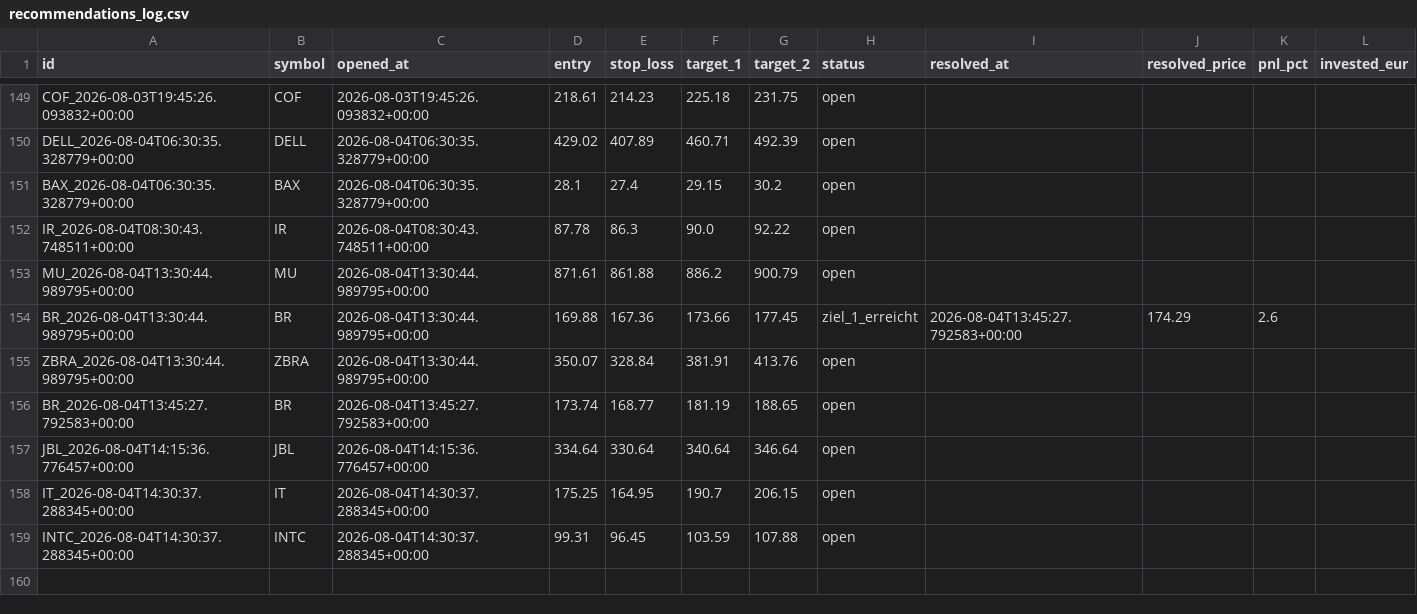
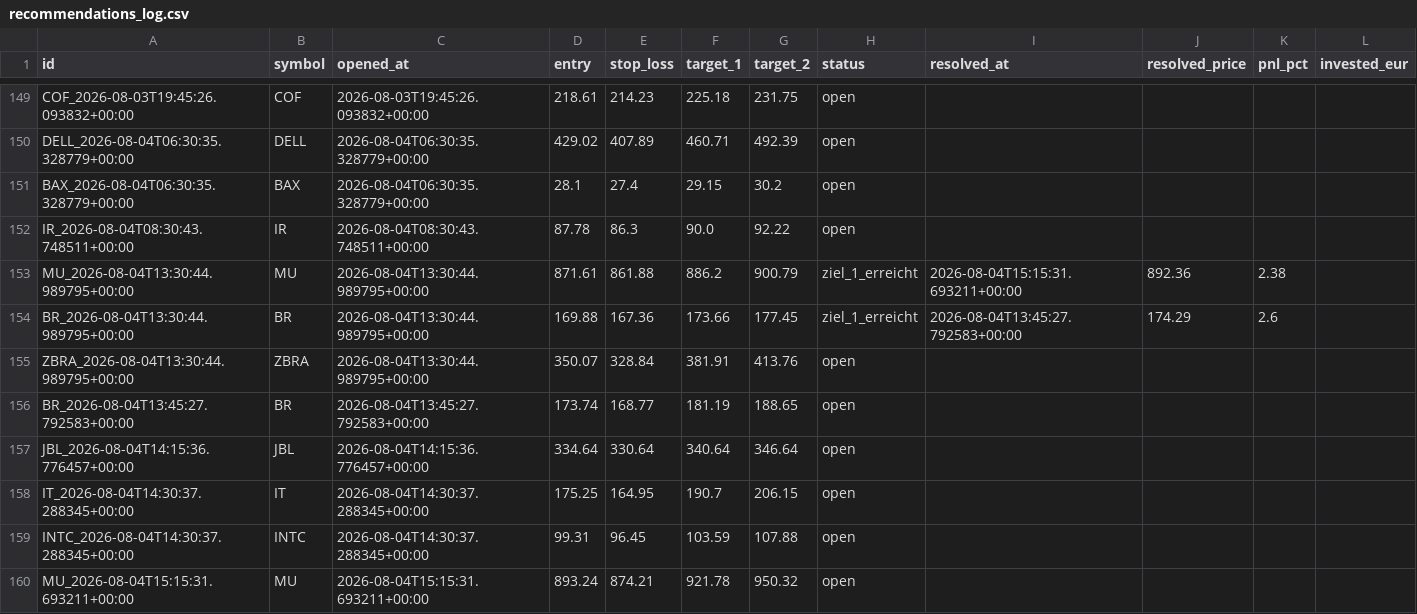
Before and after one commit to luiswolny-dot/Trading-Gehirn, a CSV file: data/recommendations_log.csv, drawn as a sheet; only a part is shown, gaps mark what is left out.

```diff
--- a/data/recommendations_log.csv
+++ b/data/recommendations_log.csv
@@ -152,3 +152,3 @@ BAX_2026-08-04T06:30:35.328779+00:00,BAX,2026-08-04T06:30:35.328779+00:00,28.1,2
 IR_2026-08-04T08:30:43.748511+00:00,IR,2026-08-04T08:30:43.748511+00:00,87.78,86.3,90.0,92.22,open,,,,
-MU_2026-08-04T13:30:44.989795+00:00,MU,2026-08-04T13:30:44.989795+00:00,871.61,861.88,886.2,900.79,open,,,,
+MU_2026-08-04T13:30:44.989795+00:00,MU,2026-08-04T13:30:44.989795+00:00,871.61,861.88,886.2,900.79,ziel_1_erreicht,2026-08-04T15:15:31.693211+00:00,892.36,2.38,
 BR_2026-08-04T13:30:44.989795+00:00,BR,2026-08-04T13:30:44.989795+00:00,169.88,167.36,173.66,177.45,ziel_1_erreicht,2026-08-04T13:45:27.792583+00:00,174.29,2.6,
@@ -159 +159,2 @@ IT_2026-08-04T14:30:37.288345+00:00,IT,2026-08-04T14:30:37.288345+00:00,175.25,1
 INTC_2026-08-04T14:30:37.288345+00:00,INTC,2026-08-04T14:30:37.288345+00:00,99.31,96.45,103.59,107.88,open,,,,
+MU_2026-08-04T15:15:31.693211+00:00,MU,2026-08-04T15:15:31.693211+00:00,893.24,874.21,921.78,950.32,open,,,,
```
Also changed, not shown: 36 other files.
